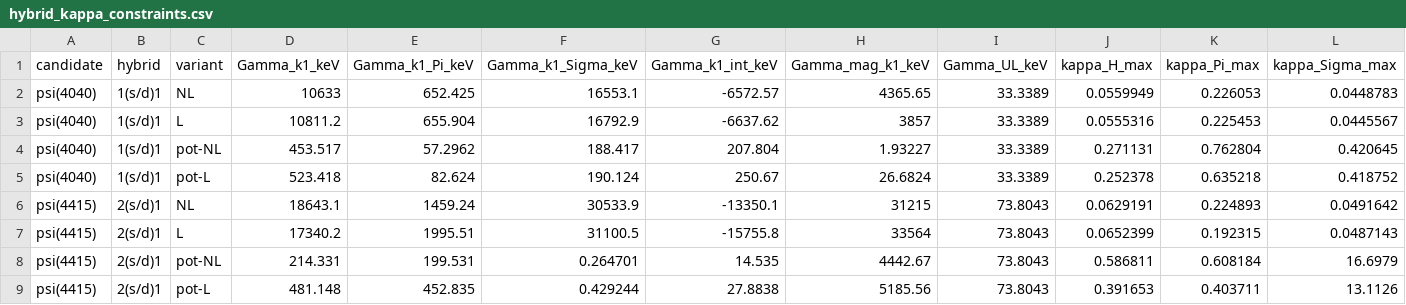
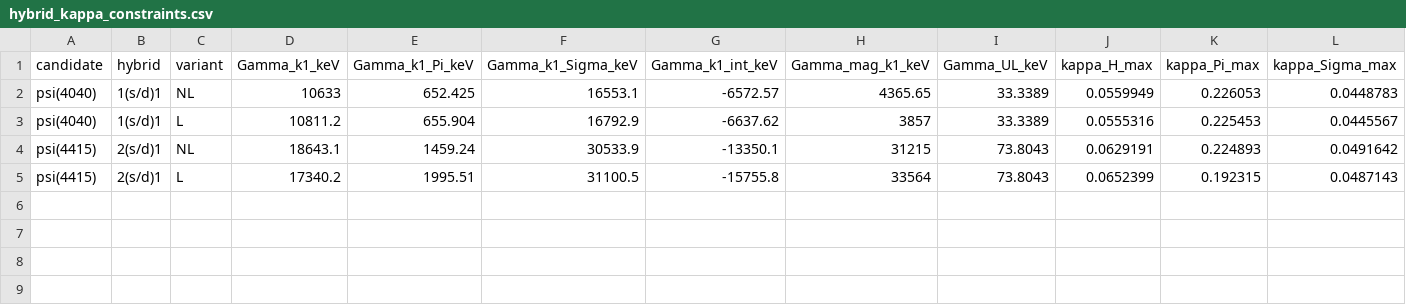
Before and after one commit to SandraToVa/EM_Pheno, a CSV file: results/hybrid_kappa_constraints.csv, drawn as a sheet; only a part is shown; rows hold the shown columns only; the diff names each change by its address in the sheet, - before the commit and + after, or states it on an @@ line.

```diff
--- a/results/hybrid_kappa_constraints.csv
+++ b/results/hybrid_kappa_constraints.csv
-row 4: psi(4040) | 1(s/d)1 | pot-NL | 453.517 | 57.2962 | 188.417 | 207.804 | 1.93227 | 33.3389 | 0.271131 | 0.762804 | 0.420645
-row 5: psi(4040) | 1(s/d)1 | pot-L | 523.418 | 82.624 | 190.124 | 250.67 | 26.6824 | 33.3389 | 0.252378 | 0.635218 | 0.418752
-row 8: psi(4415) | 2(s/d)1 | pot-NL | 214.331 | 199.531 | 0.264701 | 14.535 | 4442.67 | 73.8043 | 0.586811 | 0.608184 | 16.6979
-row 9: psi(4415) | 2(s/d)1 | pot-L | 481.148 | 452.835 | 0.429244 | 27.8838 | 5185.56 | 73.8043 | 0.391653 | 0.403711 | 13.1126
```
Also changed, not shown: results/c4_scan.csv, results/interp_pulls.csv, 38 other files.
